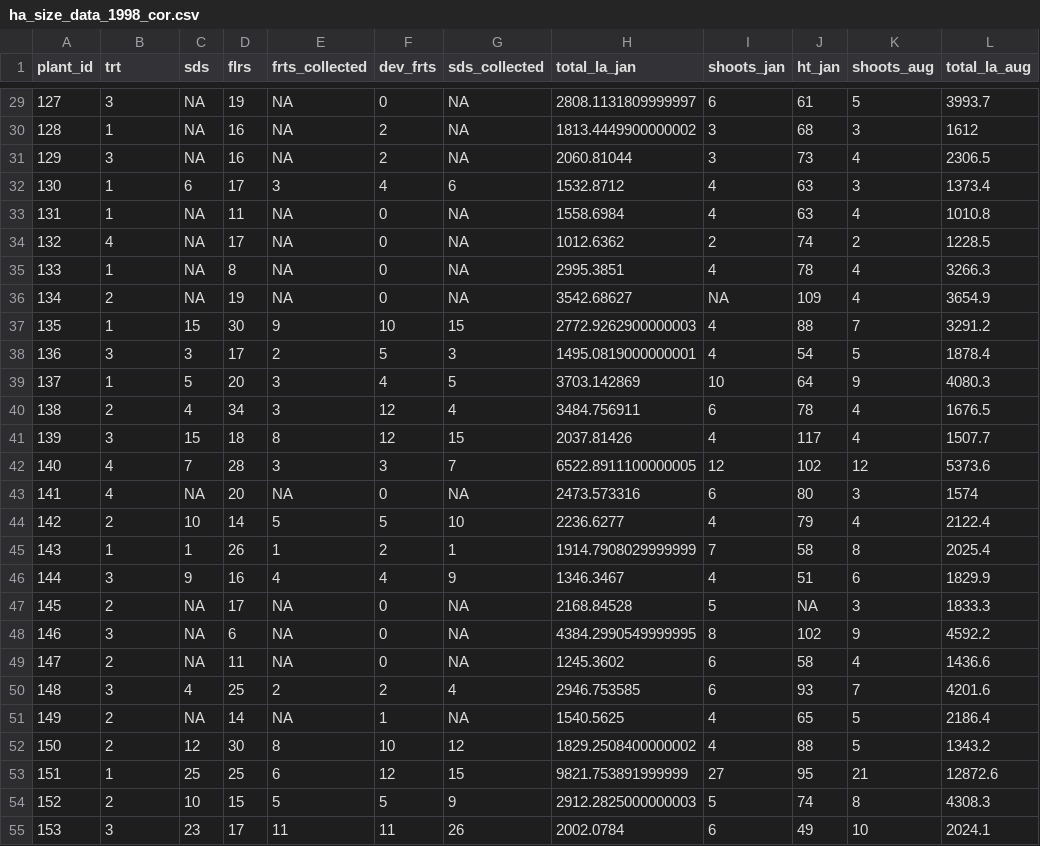
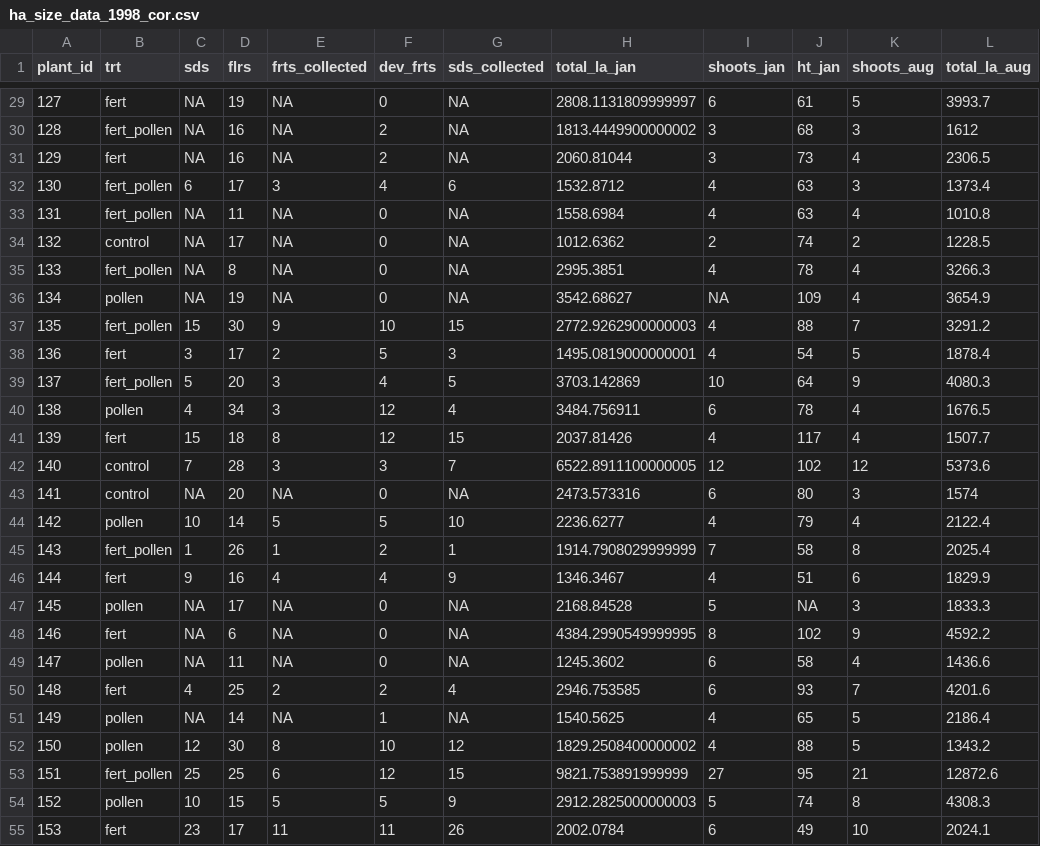
Before and after one commit to BrunaLab/Hacuminata_leaf_shoot_height_data, a CSV file: data_clean/ha_size_data_1998_cor.csv, drawn as a sheet; only a part is shown, gaps mark what is left out; the diff covers the shown part only; the diff names each change by its address in the sheet, - before the commit and + after, or states it on an @@ line.

```diff
--- a/data_clean/ha_size_data_1998_cor.csv
+++ b/data_clean/ha_size_data_1998_cor.csv
-B29 (trt): 3
+B29 (trt): fert
-B30 (trt): 1
+B30 (trt): fert_pollen
-B31 (trt): 3
+B31 (trt): fert
-B32:B33 (trt): 1
+B32:B33 (trt): fert_pollen
-B34 (trt): 4
+B34 (trt): control
-B35 (trt): 1
+B35 (trt): fert_pollen
-B36 (trt): 2
+B36 (trt): pollen
-B37 (trt): 1
+B37 (trt): fert_pollen
-B38 (trt): 3
+B38 (trt): fert
-B39 (trt): 1
+B39 (trt): fert_pollen
-B40 (trt): 2
+B40 (trt): pollen
-B41 (trt): 3
+B41 (trt): fert
-B42:B43 (trt): 4
+B42:B43 (trt): control
-B44 (trt): 2
+B44 (trt): pollen
-B45 (trt): 1
+B45 (trt): fert_pollen
-B46 (trt): 3
+B46 (trt): fert
-B47 (trt): 2
+B47 (trt): pollen
-B48 (trt): 3
+B48 (trt): fert
-B49 (trt): 2
+B49 (trt): pollen
-B50 (trt): 3
+B50 (trt): fert
-B51:B52 (trt): 2
+B51:B52 (trt): pollen
-B53 (trt): 1
+B53 (trt): fert_pollen
-B54 (trt): 2
+B54 (trt): pollen
-B55 (trt): 3
+B55 (trt): fert
```
Also changed, not shown: 86 edited cells elsewhere in this file.
